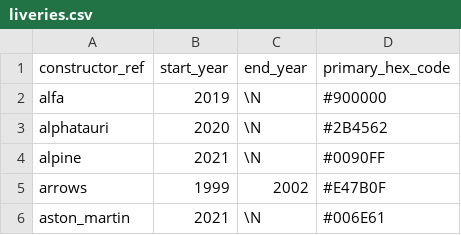
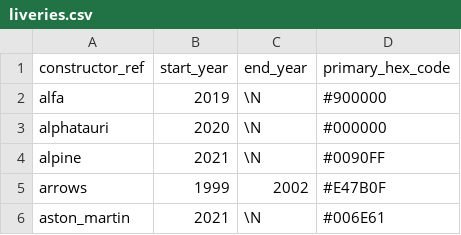
Before and after one commit to jshumphrey/f1db, a CSV file: custom_data_files/liveries.csv, drawn as a sheet; only a part is shown.

```diff
--- a/custom_data_files/liveries.csv
+++ b/custom_data_files/liveries.csv
@@ -2,3 +2,3 @@
 "alfa",2019,\N,"#900000"
-"alphatauri",2020,\N,"#2B4562"
+"alphatauri",2020,\N,"#000000"
 "alpine",2021,\N,"#0090FF"
```
Also changed, not shown: 4 other files.
